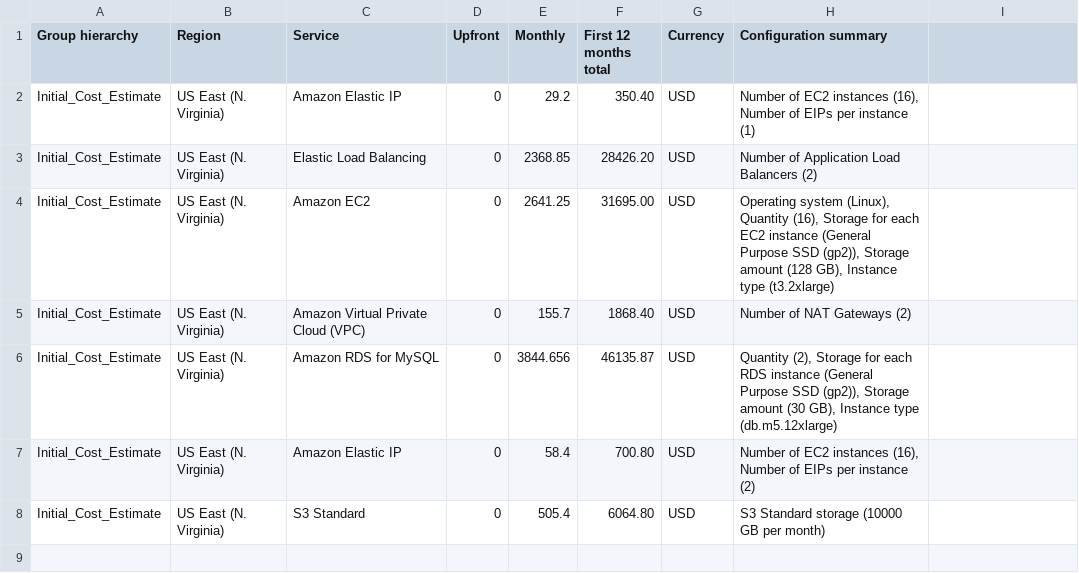
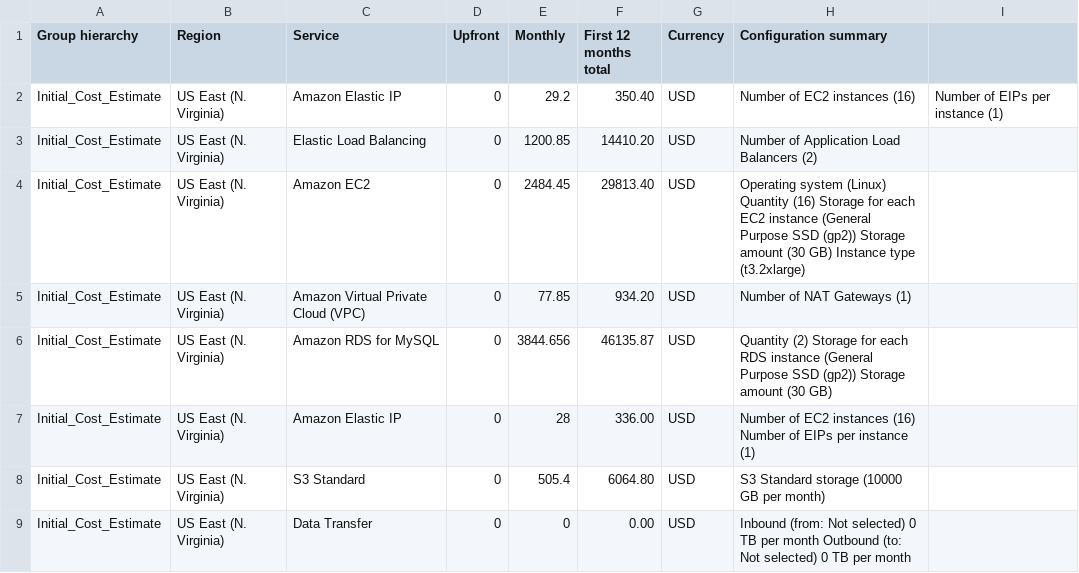
Before and after one commit to fthiagomedeiros/cloud-architect-project2, a CSV file: Task 2/Initial_Cost_Estimate.csv, drawn as a sheet.

Commit message:
Initial cost estimates

```diff
--- a/Task 2/Initial_Cost_Estimate.csv
+++ b/Task 2/Initial_Cost_Estimate.csv
@@ -1,8 +1,9 @@
 Group hierarchy,Region,Service,Upfront,Monthly,First 12 months total,Currency,Configuration summary
-Initial_Cost_Estimate,US East (N. Virginia),Amazon Elastic IP,0,29.2,350.40,USD,"Number of EC2 instances (16), Number of EIPs per instance (1)"
-Initial_Cost_Estimate,US East (N. Virginia),Elastic Load Balancing,0,2368.85,28426.20,USD,Number of Application Load Balancers (2)
-Initial_Cost_Estimate,US East (N. Virginia),Amazon EC2,0,2641.25,31695.00,USD,"Operating system (Linux), Quantity (16), Storage for each EC2 instance (General Purpose SSD (gp2)), Storage amount (128 GB), Instance type (t3.2xlarge)"
-Initial_Cost_Estimate,US East (N. Virginia),Amazon Virtual Private Cloud (VPC),0,155.7,1868.40,USD,Number of NAT Gateways (2)
-Initial_Cost_Estimate,US East (N. Virginia),Amazon RDS for MySQL,0,3844.656,46135.87,USD,"Quantity (2), Storage for each RDS instance (General Purpose SSD (gp2)), Storage amount (30 GB), Instance type (db.m5.12xlarge)"
-Initial_Cost_Estimate,US East (N. Virginia),Amazon Elastic IP,0,58.4,700.80,USD,"Number of EC2 instances (16), Number of EIPs per instance (2)"
+Initial_Cost_Estimate,US East (N. Virginia),Amazon Elastic IP,0,29.2,350.40,USD,Number of EC2 instances (16), Number of EIPs per instance (1)
+Initial_Cost_Estimate,US East (N. Virginia),Elastic Load Balancing,0,1200.85,14410.20,USD,Number of Application Load Balancers (2)
+Initial_Cost_Estimate,US East (N. Virginia),Amazon EC2,0,2484.45,29813.40,USD,Operating system (Linux) Quantity (16) Storage for each EC2 instance (General Purpose SSD (gp2)) Storage amount (30 GB) Instance type (t3.2xlarge)
+Initial_Cost_Estimate,US East (N. Virginia),Amazon Virtual Private Cloud (VPC),0,77.85,934.20,USD,Number of NAT Gateways (1)
+Initial_Cost_Estimate,US East (N. Virginia),Amazon RDS for MySQL,0,3844.656,46135.87,USD,Quantity (2) Storage for each RDS instance (General Purpose SSD (gp2)) Storage amount (30 GB)
+Initial_Cost_Estimate,US East (N. Virginia),Amazon Elastic IP,0,28,336.00,USD,Number of EC2 instances (16) Number of EIPs per instance (1)
 Initial_Cost_Estimate,US East (N. Virginia),S3 Standard,0,505.4,6064.80,USD,S3 Standard storage (10000 GB per month)
+Initial_Cost_Estimate,US East (N. Virginia),Data Transfer,0,0,0.00,USD,Inbound (from: Not selected) 0 TB per month Outbound (to: Not selected) 0 TB per month
```
Also changed, not shown: 1 other file.
